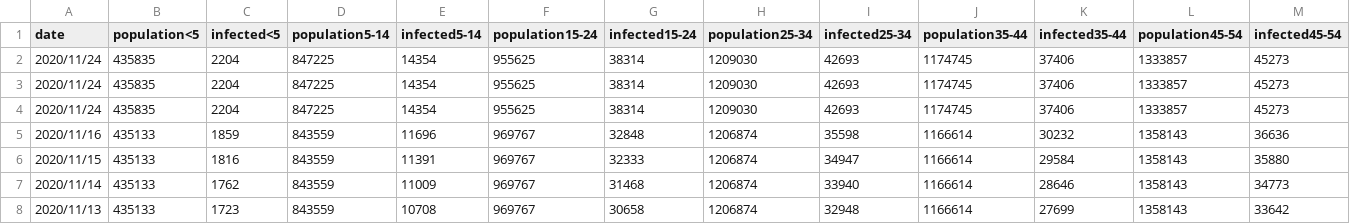
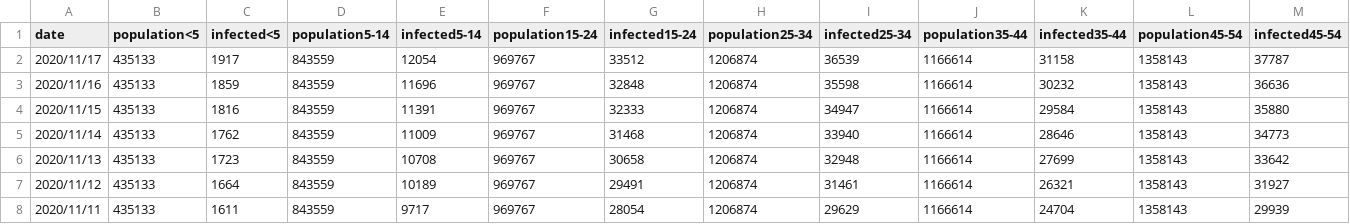
Before and after one commit to martin-illarion/ages_covid, a CSV file: age_data_ages.csv, drawn as a sheet; only a part is shown; the shorter side is filled out with more unchanged rows; removed rows and columns are numbered as before the commit, all else as after; rows hold the shown columns only; the diff names each change by its address in the sheet, - before the commit and + after, or states it on an @@ line.

Commit message:
Repair

```diff
--- a/age_data_ages.csv
+++ b/age_data_ages.csv
-row 2: 2020/11/24 | 435835 | 2204 | 847225 | 14354 | 955625 | 38314 | 1209030 | 42693 | 1174745 | 37406 | 1333857 | 45273
-row 3: 2020/11/24 | 435835 | 2204 | 847225 | 14354 | 955625 | 38314 | 1209030 | 42693 | 1174745 | 37406 | 1333857 | 45273
-row 4: 2020/11/24 | 435835 | 2204 | 847225 | 14354 | 955625 | 38314 | 1209030 | 42693 | 1174745 | 37406 | 1333857 | 45273
+row 2: 2020/11/17 | 435133 | 1917 | 843559 | 12054 | 969767 | 33512 | 1206874 | 36539 | 1166614 | 31158 | 1358143 | 37787
```
